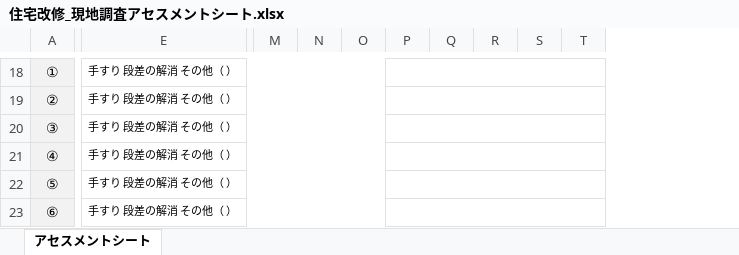
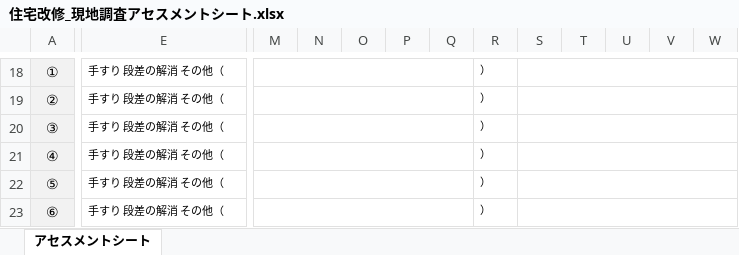
Before and after one commit to akamar08taiyo-bot/-, an Excel workbook: 住宅改修_現地調査アセスメントシート.xlsx, sheet アセスメントシート, drawn as a sheet; only a part is shown, gaps mark what is left out; values as stored, in another font and other column widths than the file's, no borders; conditional formats not drawn; removed rows and columns are numbered as before the commit, all else as after; the diff covers the shown part only; the diff names each change by its address in the sheet, - before the commit and + after, or states it on an @@ line.

```diff
--- a/住宅改修_現地調査アセスメントシート.xlsx (sheet アセスメントシート)
+++ b/住宅改修_現地調査アセスメントシート.xlsx (sheet アセスメントシート)
+column N, empty
+column O, empty
-column O, empty
+column R, rows 18-23: all ）
+column W, empty
-E18:E23: 手すり 段差の解消 その他（ ）
+E18:E23: 手すり 段差の解消 その他（
-E18:O18 merged
+E18:L18 merged
+M18:Q18 merged
-P18:T18 merged
+S18:W18 merged
-E19:O19 merged
+E19:L19 merged
+M19:Q19 merged
-P19:T19 merged
+S19:W19 merged
-E20:O20 merged
+E20:L20 merged
+M20:Q20 merged
-P20:T20 merged
+S20:W20 merged
-E21:O21 merged
+E21:L21 merged
+M21:Q21 merged
-P21:T21 merged
+S21:W21 merged
-E22:O22 merged
+E22:L22 merged
+M22:Q22 merged
-P22:T22 merged
+S22:W22 merged
-E23:O23 merged
+E23:L23 merged
+M23:Q23 merged
-P23:T23 merged
+S23:W23 merged
```
Also changed, not shown: 1 added column, 3 removed columns, 11 edited cells, cell formats and merged cells elsewhere in this sheet.
